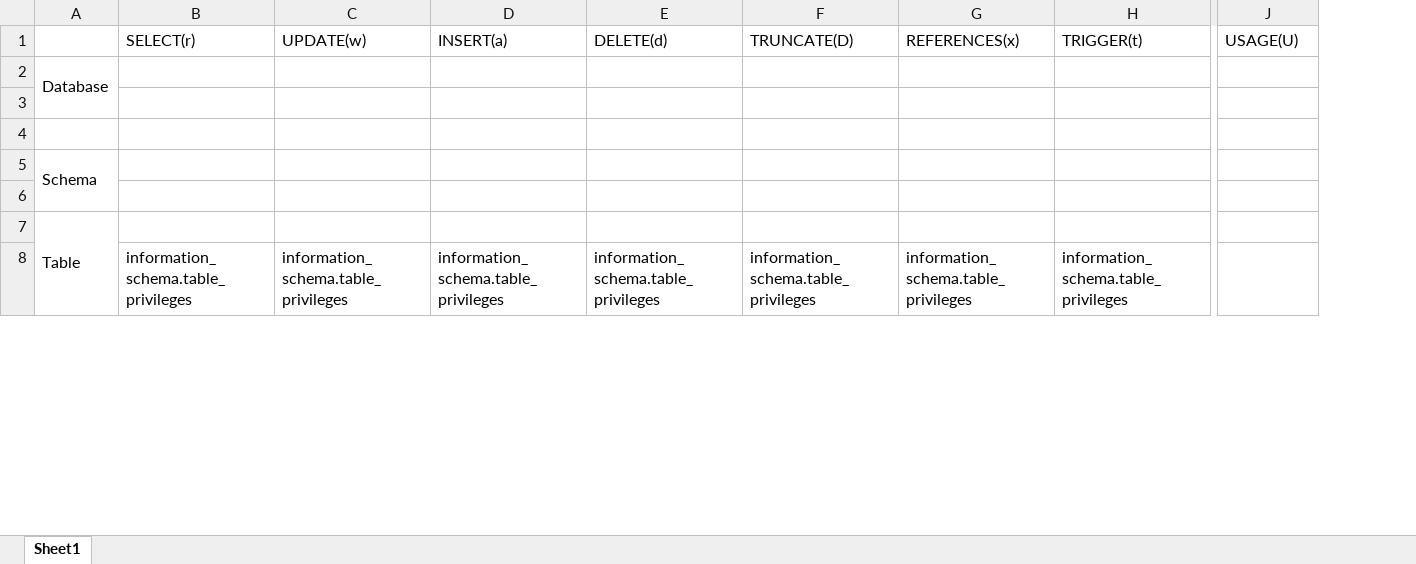
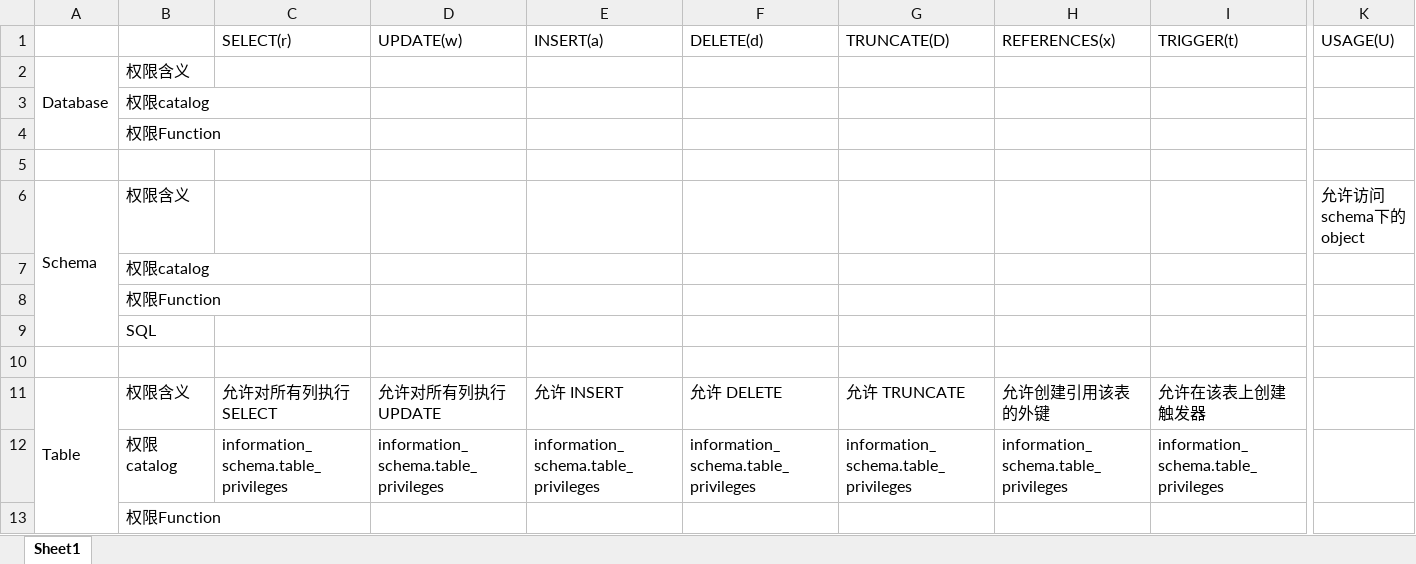
Before and after one commit to MIuserX/DBA-Notes, an Excel workbook: postgresql学习/权限/Object_x_Privilege.xlsx, sheet Sheet1, drawn as a sheet; only a part is shown, gaps mark what is left out; values as stored, in another font and other column widths than the file's, no cell formats; removed rows and columns are numbered as before the commit, all else as after; rows hold the shown columns only; the diff covers the shown part only; the diff names each change by its address in the sheet, - before the commit and + after, or states it on an @@ line.

```diff
--- a/postgresql学习/权限/Object_x_Privilege.xlsx (sheet Sheet1)
+++ b/postgresql学习/权限/Object_x_Privilege.xlsx (sheet Sheet1)
+column B, rows 2-4: 权限含义 | 权限catalog | 权限Function; row 7: 权限catalog; row 12: 权限catalog
-A2:A3 merged
+A2:A4 merged
-row 5: Schema
+row 6: Schema | 权限含义 |  |  |  |  |  |  |  | 允许访问schema下的 object
-A7: Table
+A7: (empty)
-A7:A8 merged
+row 8:  | 权限Function
+row 9:  | SQL
+row 10: (empty)
+row 11: Table | 权限含义 | 允许对所有列执行 SELECT | 允许对所有列执行 UPDATE | 允许 INSERT | 允许 DELETE | 允许 TRUNCATE | 允许创建引用该表的外键 | 允许在该表上创建触发器
+row 13:  | 权限Function
```
Also changed, not shown: 11 added rows, 12 edited cells and merged cells elsewhere in this sheet, cell formats, 27 other files.
